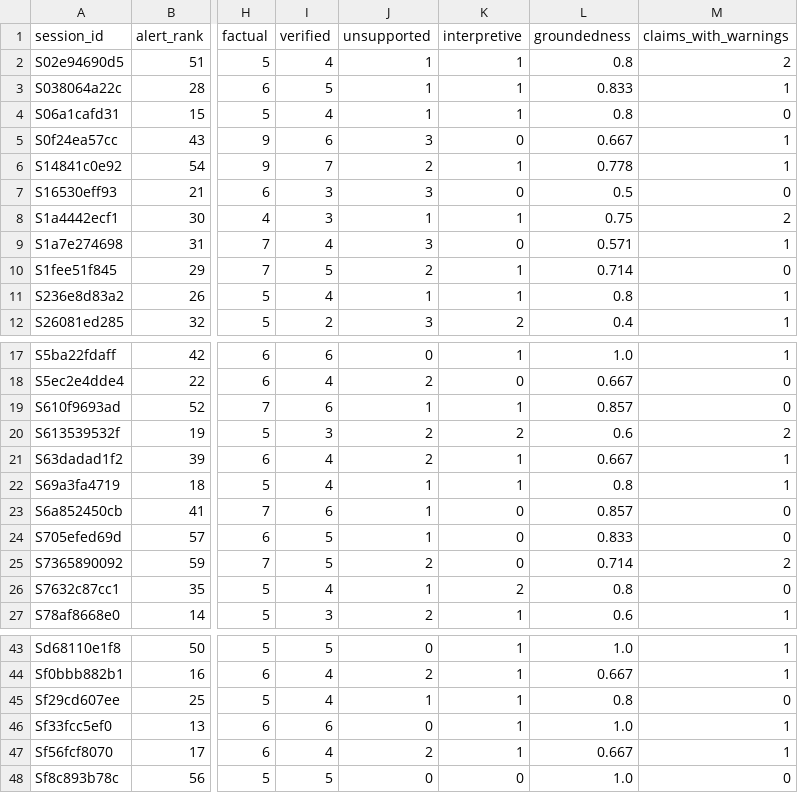
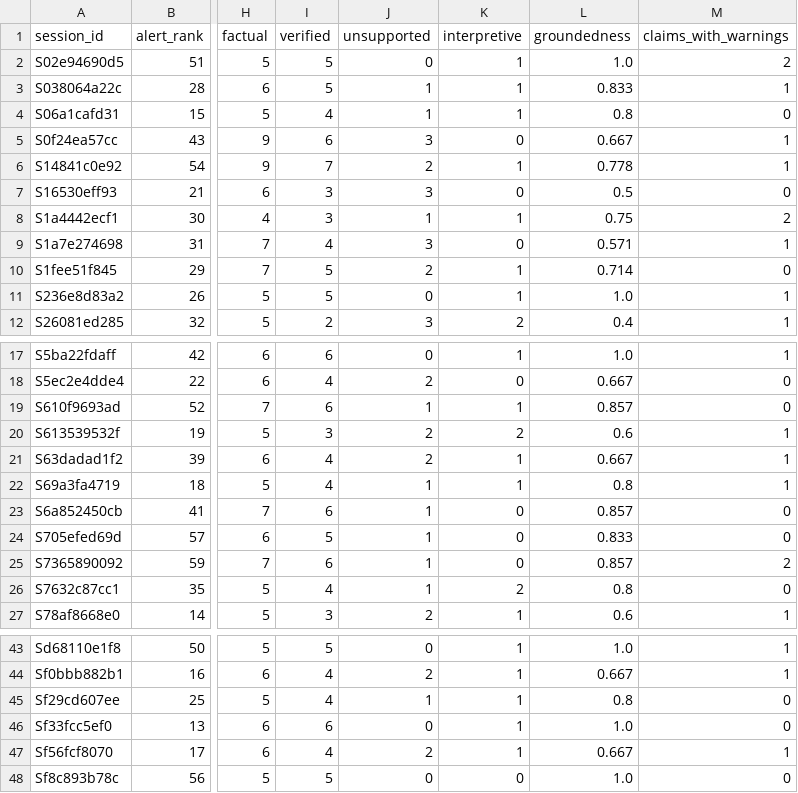
Before and after one commit to OhJrGit/insider-triage, a CSV file: results/eval_summary.csv, drawn as a sheet; only a part is shown, gaps mark what is left out; the diff names each change by its address in the sheet, - before the commit and + after, or states it on an @@ line.

```diff
--- a/results/eval_summary.csv
+++ b/results/eval_summary.csv
-I2 (verified): 4
+I2 (verified): 5
-J2 (unsupported): 1
+J2 (unsupported): 0
-L2 (groundedness): 0.8
+L2 (groundedness): 1.0
-I11 (verified): 4
+I11 (verified): 5
-J11 (unsupported): 1
+J11 (unsupported): 0
-L11 (groundedness): 0.8
+L11 (groundedness): 1.0
-M20 (claims_with_warnings): 2
+M20 (claims_with_warnings): 1
-I25 (verified): 5
+I25 (verified): 6
-J25 (unsupported): 2
+J25 (unsupported): 1
-L25 (groundedness): 0.714
+L25 (groundedness): 0.857
-M46 (claims_with_warnings): 1
+M46 (claims_with_warnings): 0
```
Also changed, not shown: results/claims_to_label_KEY.csv, results/eval_summary_v1.csv, 10 other files.
